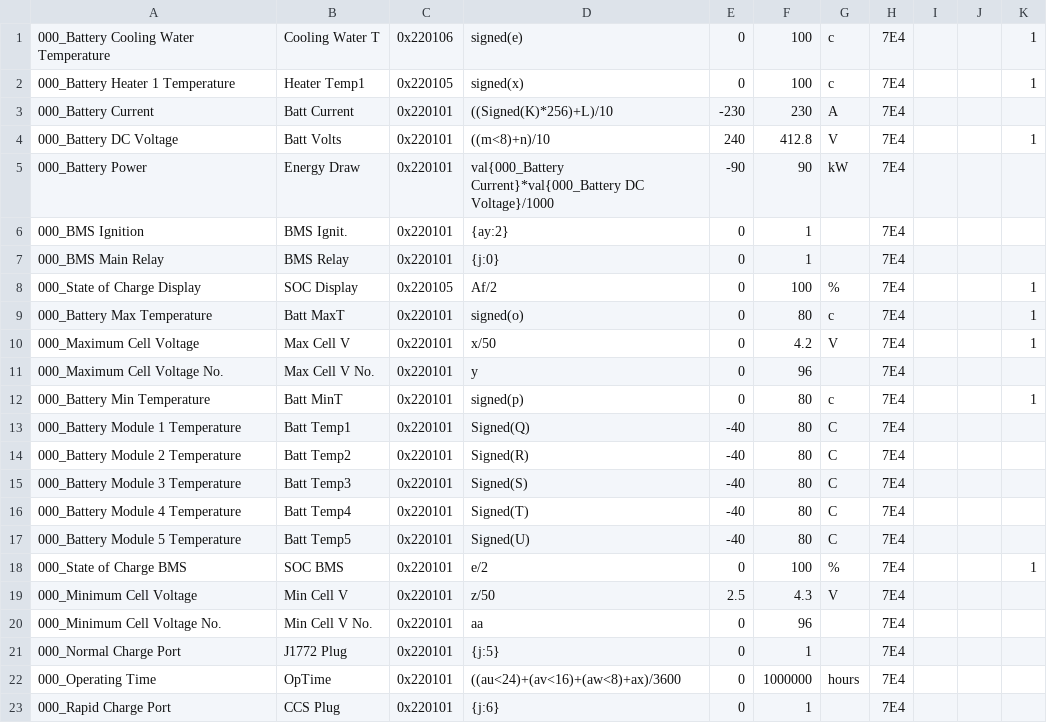
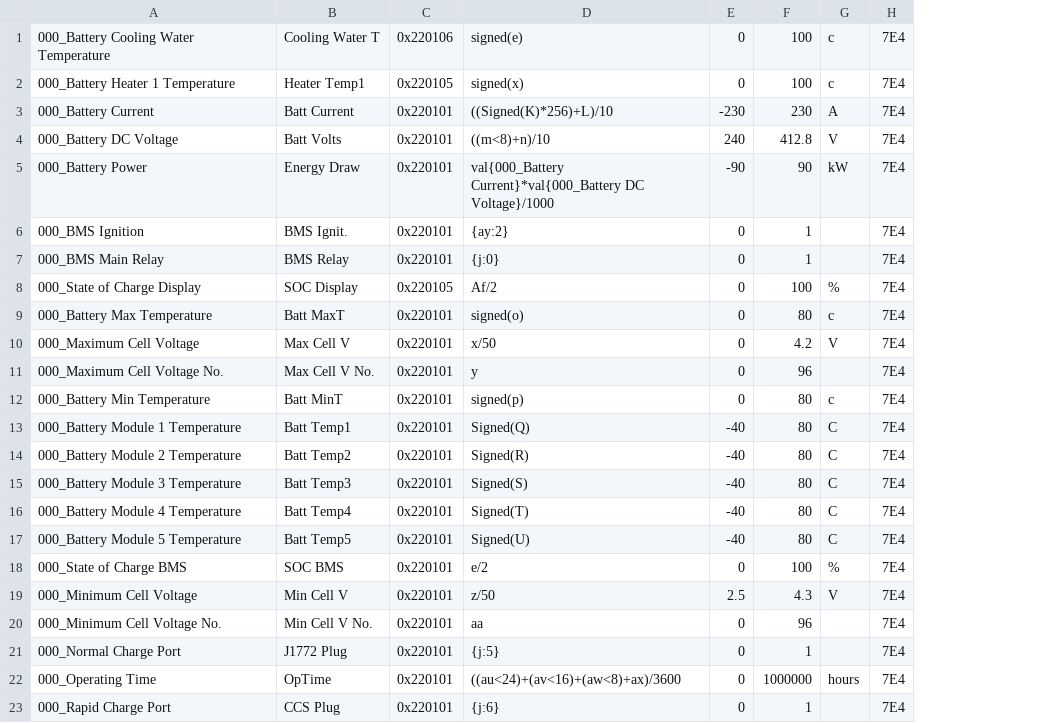
Before and after one commit to JejuSoul/OBD-PIDs-for-HKMC-EVs, a CSV file: Hyundai Kona EV & Kia Niro EV/extendedpids/003_Niro_EV_BMS.csv, drawn as a sheet; the diff names each change by its address in the sheet, - before the commit and + after, or states it on an @@ line.

Commit message:
Fix Wrong Formatting.

```diff
--- a/Hyundai Kona EV & Kia Niro EV/extendedpids/003_Niro_EV_BMS.csv
+++ b/Hyundai Kona EV & Kia Niro EV/extendedpids/003_Niro_EV_BMS.csv
-column I, empty
-column J, empty
-column K, rows 1-18: 1 | 1 |  | 1 |  |  |  | 1 | 1 | 1 |  | 1 |  |  |  |  |  | 1
```
